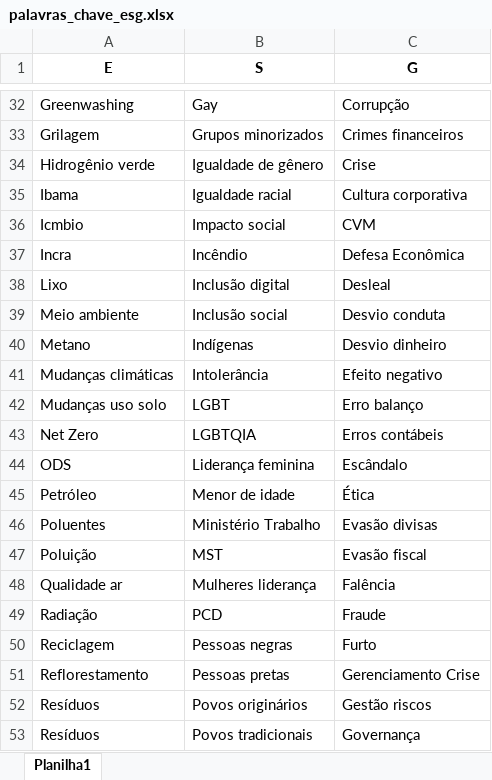
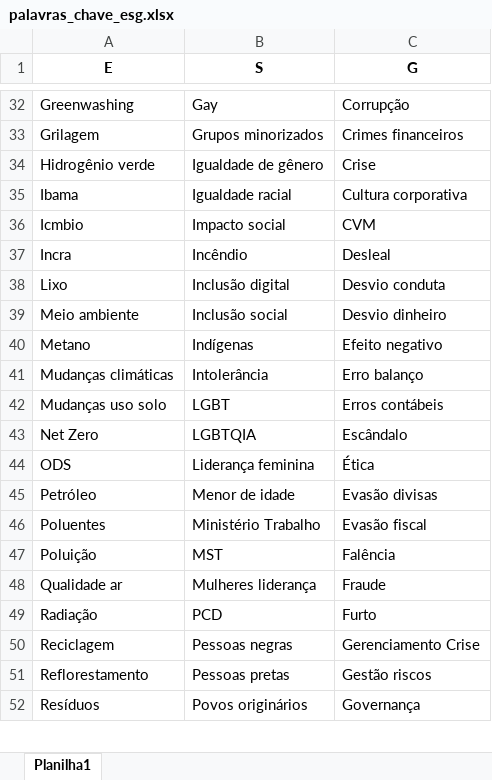
Before and after one commit to danielsaraivaleite/esgnewssentimentgpt, an Excel workbook: datasets/palavras_chave_esg.xlsx, sheet Planilha1, drawn as a sheet; only a part is shown, gaps mark what is left out; values as stored, in another font and other column widths than the file's, no borders; removed rows and columns are numbered as before the commit, all else as after; the diff covers the shown part only; the diff names each change by its address in the sheet, - before the commit and + after, or states it on an @@ line.

```diff
--- a/datasets/palavras_chave_esg.xlsx (sheet Planilha1)
+++ b/datasets/palavras_chave_esg.xlsx (sheet Planilha1)
-row 37: Incra | Incêndio | Defesa Econômica
-A37 (E): Lixo
+A37 (E): Incra
-B37 (S): Inclusão digital
+B37 (S): Incêndio
-A38 (E): Meio ambiente
+A38 (E): Lixo
-B38 (S): Inclusão social
+B38 (S): Inclusão digital
-A39 (E): Metano
+A39 (E): Meio ambiente
-B39 (S): Indígenas
+B39 (S): Inclusão social
-A40 (E): Mudanças climáticas
+A40 (E): Metano
-B40 (S): Intolerância
+B40 (S): Indígenas
-A41 (E): Mudanças uso solo
+A41 (E): Mudanças climáticas
-B41 (S): LGBT
+B41 (S): Intolerância
-A42 (E): Net Zero
+A42 (E): Mudanças uso solo
-B42 (S): LGBTQIA
+B42 (S): LGBT
-A43 (E): ODS
+A43 (E): Net Zero
-B43 (S): Liderança feminina
+B43 (S): LGBTQIA
-A44 (E): Petróleo
+A44 (E): ODS
-B44 (S): Menor de idade
+B44 (S): Liderança feminina
-A45 (E): Poluentes
+A45 (E): Petróleo
-B45 (S): Ministério Trabalho
+B45 (S): Menor de idade
-A46 (E): Poluição
+A46 (E): Poluentes
-B46 (S): MST
+B46 (S): Ministério Trabalho
-A47 (E): Qualidade ar
+A47 (E): Poluição
-B47 (S): Mulheres liderança
+B47 (S): MST
-A48 (E): Radiação
+A48 (E): Qualidade ar
-B48 (S): PCD
+B48 (S): Mulheres liderança
-A49 (E): Reciclagem
+A49 (E): Radiação
-B49 (S): Pessoas negras
+B49 (S): PCD
-A50 (E): Reflorestamento
+A50 (E): Reciclagem
-B50 (S): Pessoas pretas
+B50 (S): Pessoas negras
-A51 (E): Resíduos
+A51 (E): Reflorestamento
-B51 (S): Povos originários
+B51 (S): Pessoas pretas
-B52 (S): Povos tradicionais
+B52 (S): Povos originários
```
Also changed, not shown: 22 edited cells elsewhere in this sheet, datasets/lista_empresas.xlsx, 9 other files.
